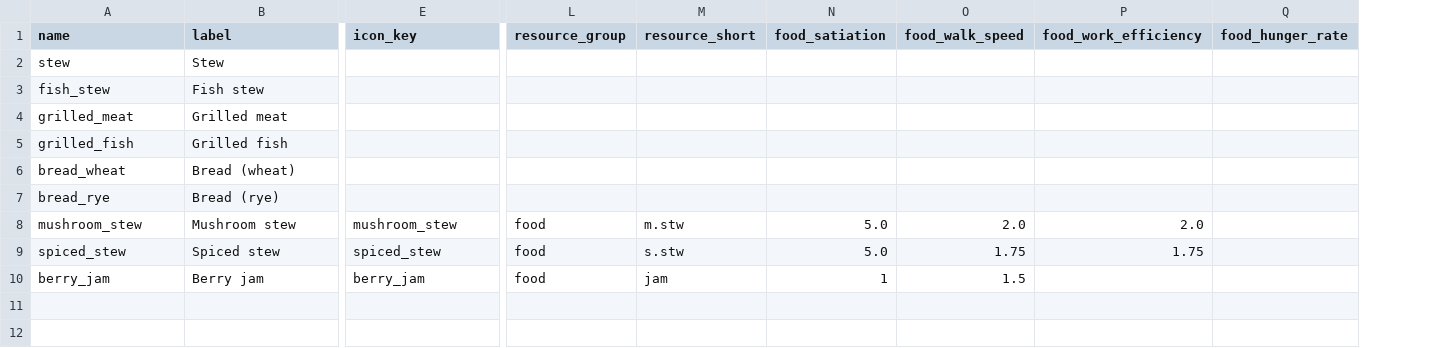
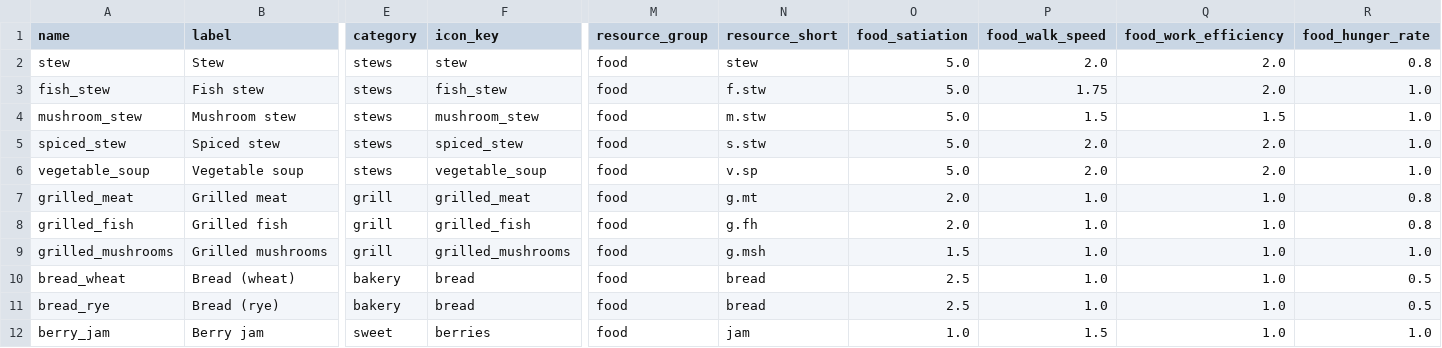
Before and after one commit to ctmarples/Sim, a CSV file: environment_sandbox/recipes_data/kitchen/recipes.csv, drawn as a sheet; only a part is shown, gaps mark what is left out; removed rows and columns are numbered as before the commit, all else as after; rows hold the shown columns only; the diff names each change by its address in the sheet, - before the commit and + after, or states it on an @@ line.

```diff
--- a/environment_sandbox/recipes_data/kitchen/recipes.csv
+++ b/environment_sandbox/recipes_data/kitchen/recipes.csv
+column E (category), rows 2-5: all stews; row 12: sweet
-F2 (icon_key): (empty)
+F2 (icon_key): stew
-M2:M3 (resource_group): (empty)
+M2:M3 (resource_group): food
-N2 (resource_short): (empty)
+N2 (resource_short): stew
-O2:O3 (food_satiation): (empty)
+O2:O3 (food_satiation): 5.0
-P2 (food_walk_speed): (empty)
+P2 (food_walk_speed): 2.0
-Q2:Q3 (food_work_efficiency): (empty)
+Q2:Q3 (food_work_efficiency): 2.0
-R2 (food_hunger_rate): (empty)
+R2 (food_hunger_rate): 0.8
-F3 (icon_key): (empty)
+F3 (icon_key): fish_stew
-N3 (resource_short): (empty)
+N3 (resource_short): f.stw
-P3 (food_walk_speed): (empty)
+P3 (food_walk_speed): 1.75
-R3 (food_hunger_rate): (empty)
+R3 (food_hunger_rate): 1.0
-row 4: grilled_meat | Grilled meat
-row 5: grilled_fish | Grilled fish
-row 6: bread_wheat | Bread (wheat)
-row 7: bread_rye | Bread (rye)
-P4 (food_walk_speed): 2.0
+P4 (food_walk_speed): 1.5
-Q4 (food_work_efficiency): 2.0
+Q4 (food_work_efficiency): 1.5
-R4:R5 (food_hunger_rate): (empty)
+R4:R5 (food_hunger_rate): 1.0
-P5 (food_walk_speed): 1.75
+P5 (food_walk_speed): 2.0
-Q5 (food_work_efficiency): 1.75
+Q5 (food_work_efficiency): 2.0
+row 6: vegetable_soup | Vegetable soup | stews | vegetable_soup | food | v.sp | 5.0 | 2.0 | 2.0 | 1.0
+row 7: grilled_meat | Grilled meat | grill | grilled_meat | food | g.mt | 2.0 | 1.0 | 1.0 | 0.8
+row 8: grilled_fish | Grilled fish | grill | grilled_fish | food | g.fh | 2.0 | 1.0 | 1.0 | 0.8
+row 9: grilled_mushrooms | Grilled mushrooms | grill | grilled_mushrooms | food | g.msh | 1.5 | 1.0 | 1.0 | 1.0
+row 10: bread_wheat | Bread (wheat) | bakery | bread | food | bread | 2.5 | 1.0 | 1.0 | 0.5
+row 11: bread_rye | Bread (rye) | bakery | bread | food | bread | 2.5 | 1.0 | 1.0 | 0.5
-F12 (icon_key): berry_jam
+F12 (icon_key): berries
-O12 (food_satiation): 1
+O12 (food_satiation): 1.0
-Q12 (food_work_efficiency): (empty)
+Q12 (food_work_efficiency): 1.0
-R12 (food_hunger_rate): (empty)
+R12 (food_hunger_rate): 1.0
```
Also changed, not shown: 11 other files.
